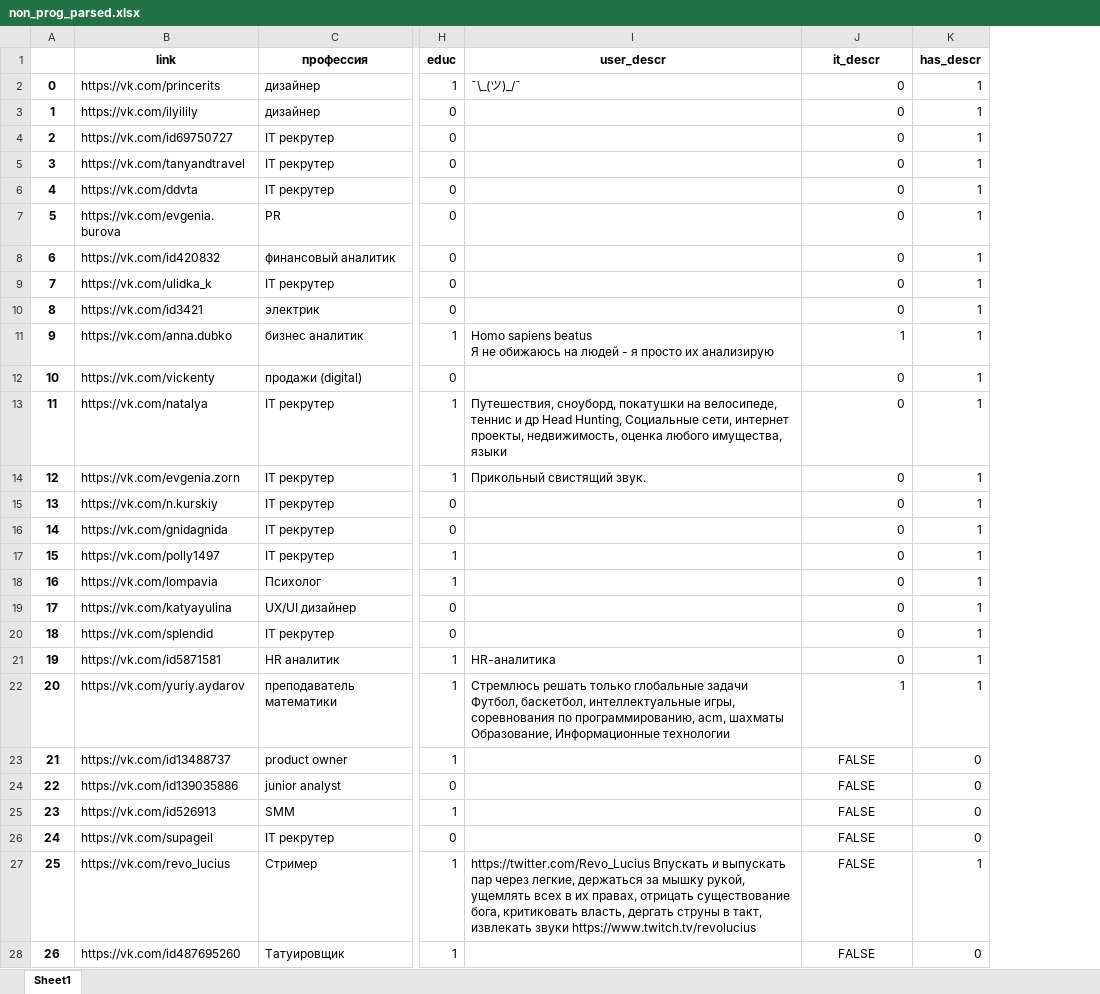
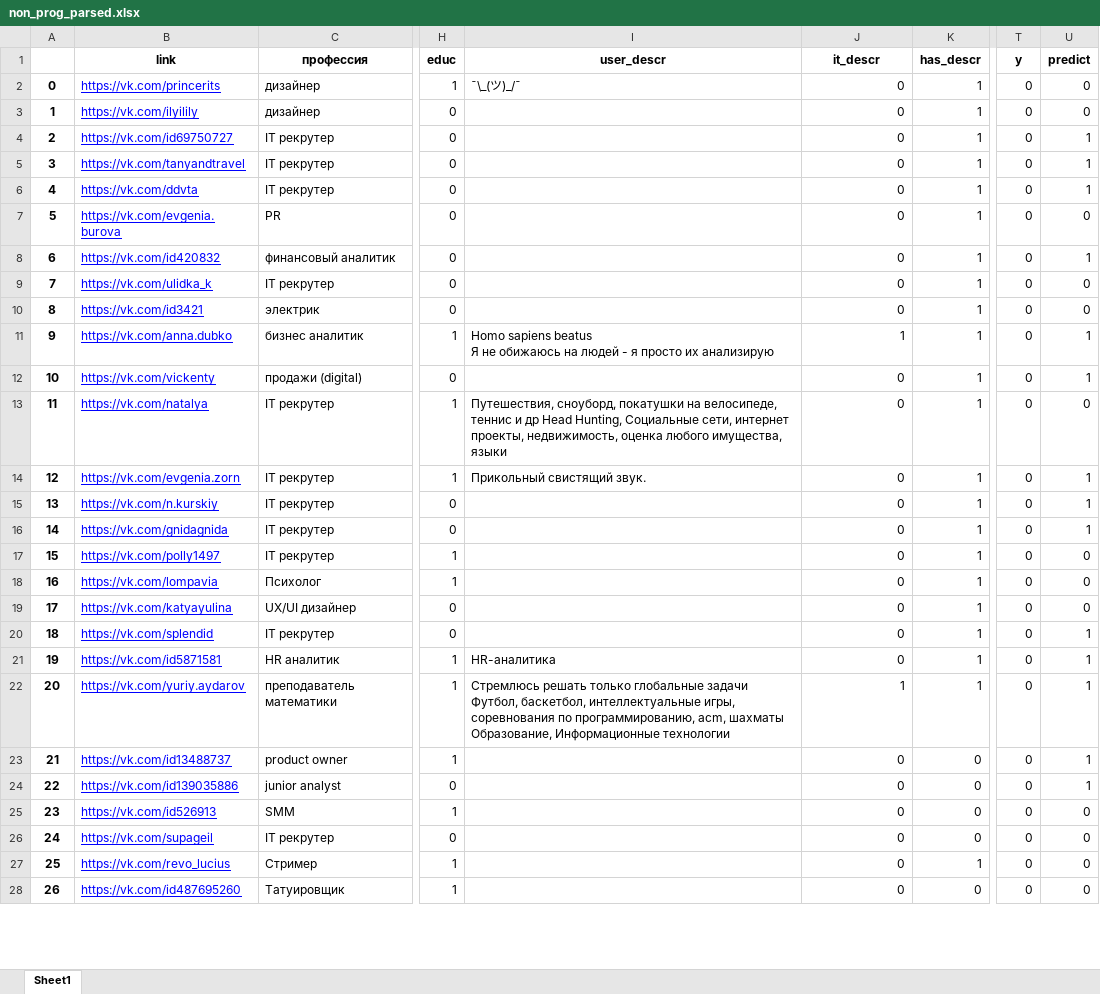
Before and after one commit to JJBT/HR_proj, an Excel workbook: data/non_prog_parsed.xlsx, sheet Sheet1, drawn as a sheet; only a part is shown, gaps mark what is left out; values as stored, in another font and other column widths than the file's, no borders; the diff covers the shown part only; the diff names each change by its address in the sheet, - before the commit and + after, or states it on an @@ line.

Commit message:
non prog predicted baseline

```diff
--- a/data/non_prog_parsed.xlsx (sheet Sheet1)
+++ b/data/non_prog_parsed.xlsx (sheet Sheet1)
+column T (y), rows 2-28: all 0
+column U (predict), rows 2-28: 0 | 0 | 1 | 1 | 1 | 0 | 1 | 0 | 0 | 1 | 1 | 0 | 1 | 1 | 1 | 0 | 0 | 0 | 1 | 1 | 1 | 1 | 1 | 0 | 0 | 0 | 0
@@ B2:B28 underline: off → on, text colour: black → #0000FF @@
-J23:J28 (it_descr): FALSE
+J23:J28 (it_descr): 0
-J23:J28 alignment: center
+J23:J28 alignment: right
-I27 (user_descr): https://twitter.com/Revo_Lucius Впускать и выпускать пар через легкие, держаться за мышку рукой, ущемлять всех в их правах, отрицать существование бога, критиковать власть, дергать струны в такт, извлекать звуки https://www.twitch.tv/revolucius
+I27 (user_descr): (empty)
```
Also changed, not shown: 182 edited cells and cell formats elsewhere in this sheet, 1 other file.
